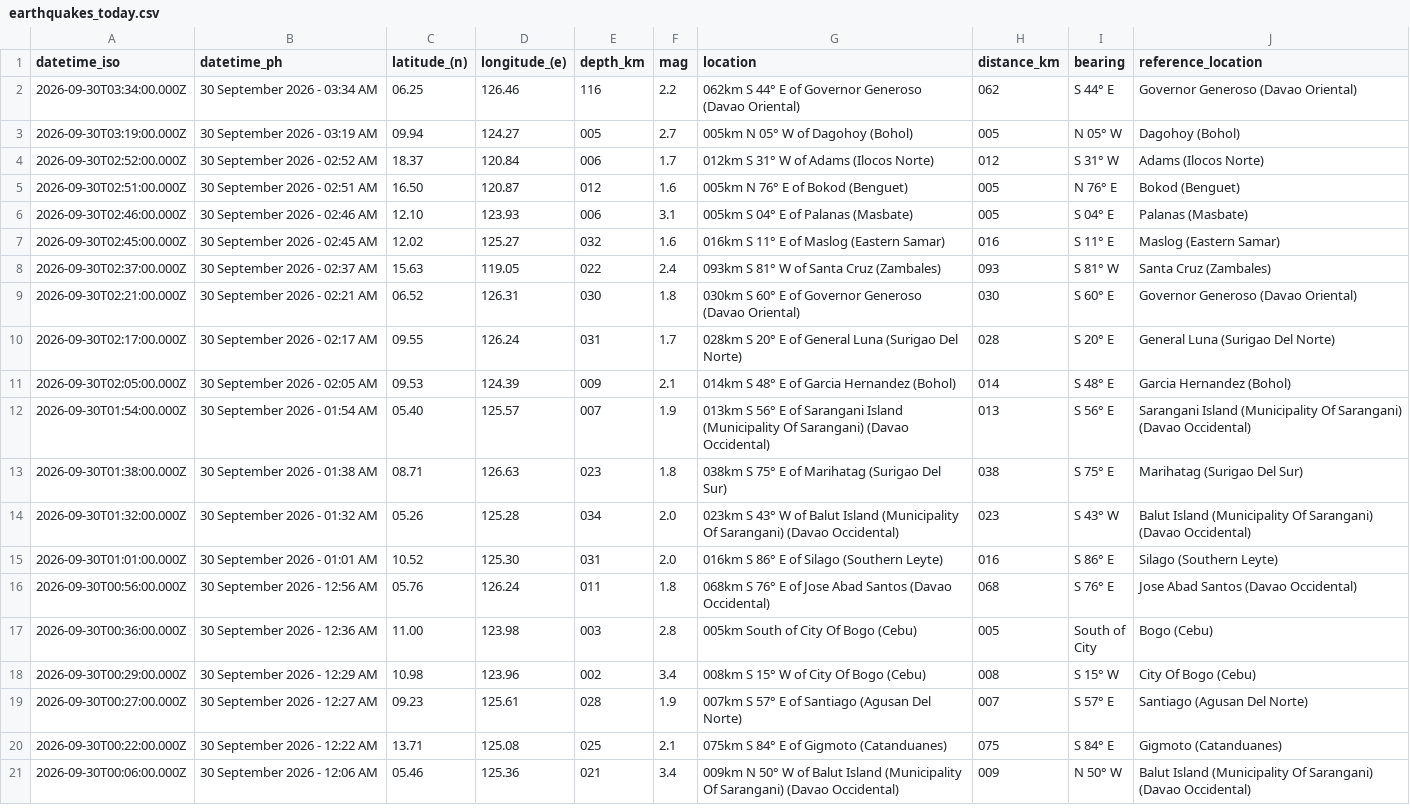
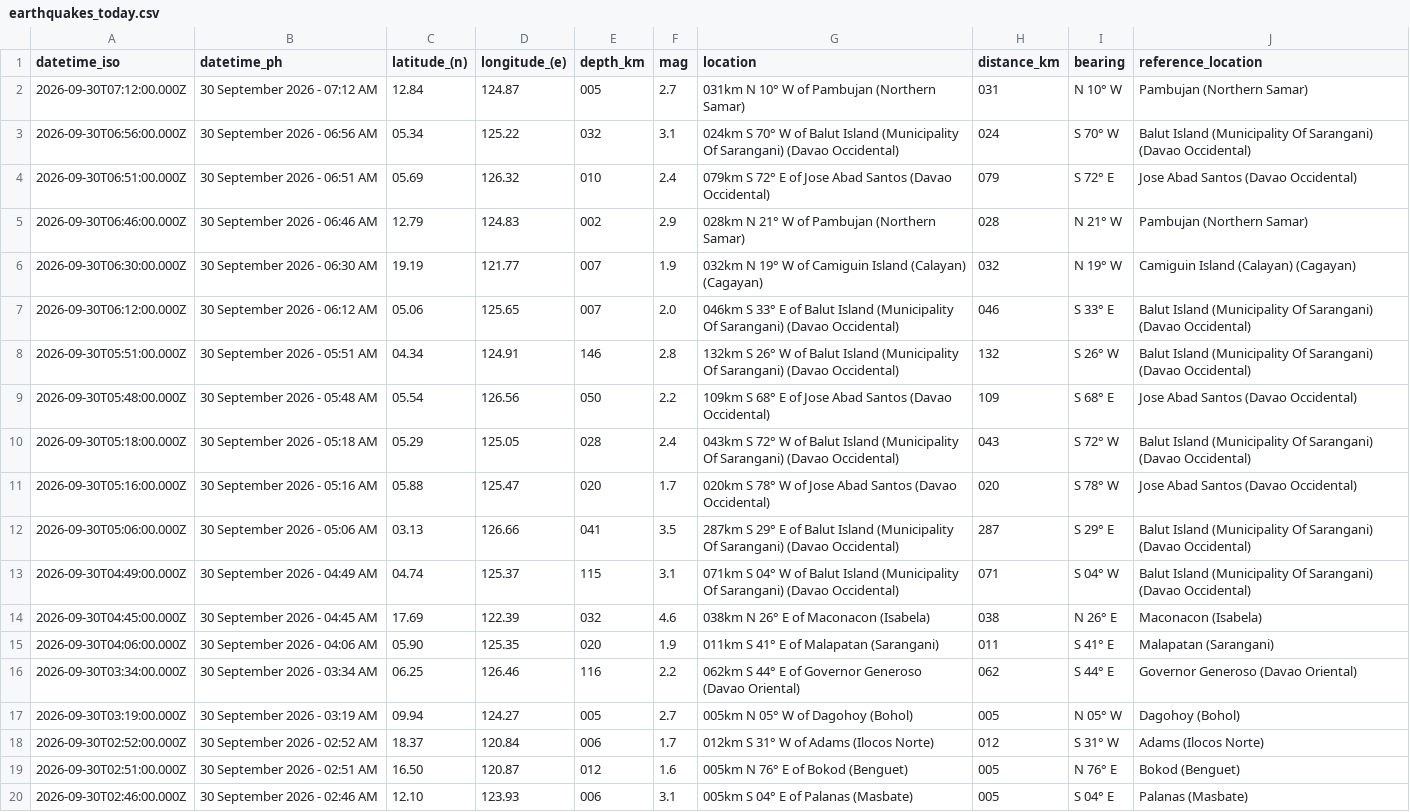
Before and after one commit to chamthesleeptalker/earthquake-tracker, a CSV file: earthquakes_today.csv, drawn as a sheet; only a part is shown; the shorter side is filled out with more unchanged rows; the diff names each change by its address in the sheet, - before the commit and + after, or states it on an @@ line.

```diff
--- a/earthquakes_today.csv
+++ b/earthquakes_today.csv
+row 2: 2026-09-30T07:12:00.000Z | 30 September 2026 - 07:12 AM | 12.84 | 124.87 | 005 | 2.7 | 031km N 10° W of Pambujan (Northern Samar) | 031 | N 10° W | Pambujan (Northern Samar)
+row 3: 2026-09-30T06:56:00.000Z | 30 September 2026 - 06:56 AM | 05.34 | 125.22 | 032 | 3.1 | 024km S 70° W of Balut Island (Municipality Of Sarangani) (Davao Occidental) | 024 | S 70° W | Balut Island (Municipality Of Sarangani) (Davao Occidental)
+row 4: 2026-09-30T06:51:00.000Z | 30 September 2026 - 06:51 AM | 05.69 | 126.32 | 010 | 2.4 | 079km S 72° E of Jose Abad Santos (Davao Occidental) | 079 | S 72° E | Jose Abad Santos (Davao Occidental)
+row 5: 2026-09-30T06:46:00.000Z | 30 September 2026 - 06:46 AM | 12.79 | 124.83 | 002 | 2.9 | 028km N 21° W of Pambujan (Northern Samar) | 028 | N 21° W | Pambujan (Northern Samar)
+row 6: 2026-09-30T06:30:00.000Z | 30 September 2026 - 06:30 AM | 19.19 | 121.77 | 007 | 1.9 | 032km N 19° W of Camiguin Island (Calayan) (Cagayan) | 032 | N 19° W | Camiguin Island (Calayan) (Cagayan)
+row 7: 2026-09-30T06:12:00.000Z | 30 September 2026 - 06:12 AM | 05.06 | 125.65 | 007 | 2.0 | 046km S 33° E of Balut Island (Municipality Of Sarangani) (Davao Occidental) | 046 | S 33° E | Balut Island (Municipality Of Sarangani) (Davao Occidental)
+row 8: 2026-09-30T05:51:00.000Z | 30 September 2026 - 05:51 AM | 04.34 | 124.91 | 146 | 2.8 | 132km S 26° W of Balut Island (Municipality Of Sarangani) (Davao Occidental) | 132 | S 26° W | Balut Island (Municipality Of Sarangani) (Davao Occidental)
+row 9: 2026-09-30T05:48:00.000Z | 30 September 2026 - 05:48 AM | 05.54 | 126.56 | 050 | 2.2 | 109km S 68° E of Jose Abad Santos (Davao Occidental) | 109 | S 68° E | Jose Abad Santos (Davao Occidental)
+row 10: 2026-09-30T05:18:00.000Z | 30 September 2026 - 05:18 AM | 05.29 | 125.05 | 028 | 2.4 | 043km S 72° W of Balut Island (Municipality Of Sarangani) (Davao Occidental) | 043 | S 72° W | Balut Island (Municipality Of Sarangani) (Davao Occidental)
+row 11: 2026-09-30T05:16:00.000Z | 30 September 2026 - 05:16 AM | 05.88 | 125.47 | 020 | 1.7 | 020km S 78° W of Jose Abad Santos (Davao Occidental) | 020 | S 78° W | Jose Abad Santos (Davao Occidental)
+row 12: 2026-09-30T05:06:00.000Z | 30 September 2026 - 05:06 AM | 03.13 | 126.66 | 041 | 3.5 | 287km S 29° E of Balut Island (Municipality Of Sarangani) (Davao Occidental) | 287 | S 29° E | Balut Island (Municipality Of Sarangani) (Davao Occidental)
+row 13: 2026-09-30T04:49:00.000Z | 30 September 2026 - 04:49 AM | 04.74 | 125.37 | 115 | 3.1 | 071km S 04° W of Balut Island (Municipality Of Sarangani) (Davao Occidental) | 071 | S 04° W | Balut Island (Municipality Of Sarangani) (Davao Occidental)
+row 14: 2026-09-30T04:45:00.000Z | 30 September 2026 - 04:45 AM | 17.69 | 122.39 | 032 | 4.6 | 038km N 26° E of Maconacon (Isabela) | 038 | N 26° E | Maconacon (Isabela)
+row 15: 2026-09-30T04:06:00.000Z | 30 September 2026 - 04:06 AM | 05.90 | 125.35 | 020 | 1.9 | 011km S 41° E of Malapatan (Sarangani) | 011 | S 41° E | Malapatan (Sarangani)
```
Also changed, not shown: earthquakes_past_24_hours.csv, earthquakes_past_7_days.csv, 6 other files.
